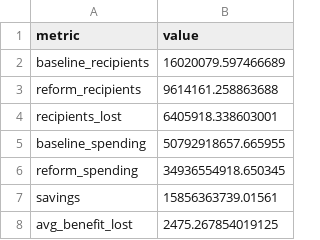
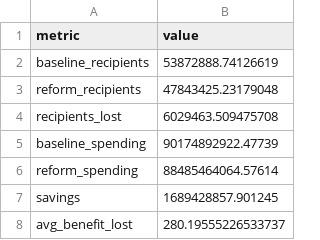
Before and after one commit to PolicyEngine/snap-bbce-repeal, a CSV file: public/data/national_summary.csv, drawn as a sheet.

```diff
--- a/public/data/national_summary.csv
+++ b/public/data/national_summary.csv
@@ -1,8 +1,8 @@
 metric,value
-baseline_recipients,16020079.597466689
-reform_recipients,9614161.258863688
-recipients_lost,6405918.338603001
-baseline_spending,50792918657.665955
-reform_spending,34936554918.650345
-savings,15856363739.01561
-avg_benefit_lost,2475.267854019125
+baseline_recipients,53872888.74126619
+reform_recipients,47843425.23179048
+recipients_lost,6029463.509475708
+baseline_spending,90174892922.47739
+reform_spending,88485464064.57614
+savings,1689428857.901245
+avg_benefit_lost,280.19555226533737
```
Also changed, not shown: public/data/archetypes.csv, public/data/distributional_impact.csv, 20 other files.
